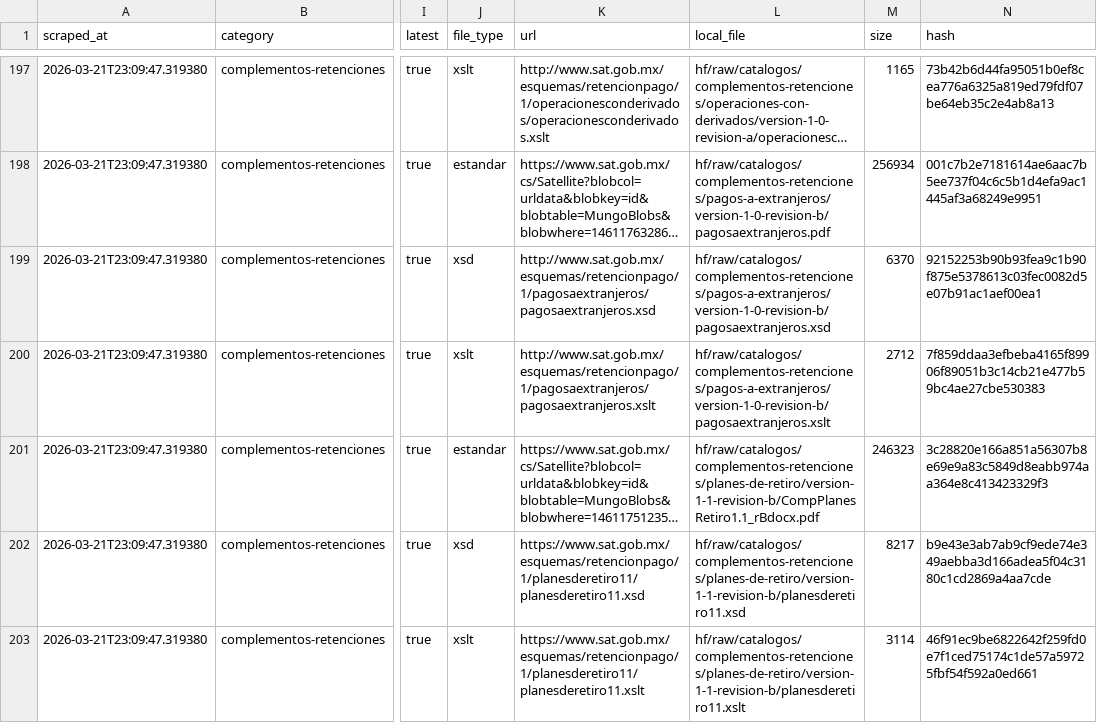
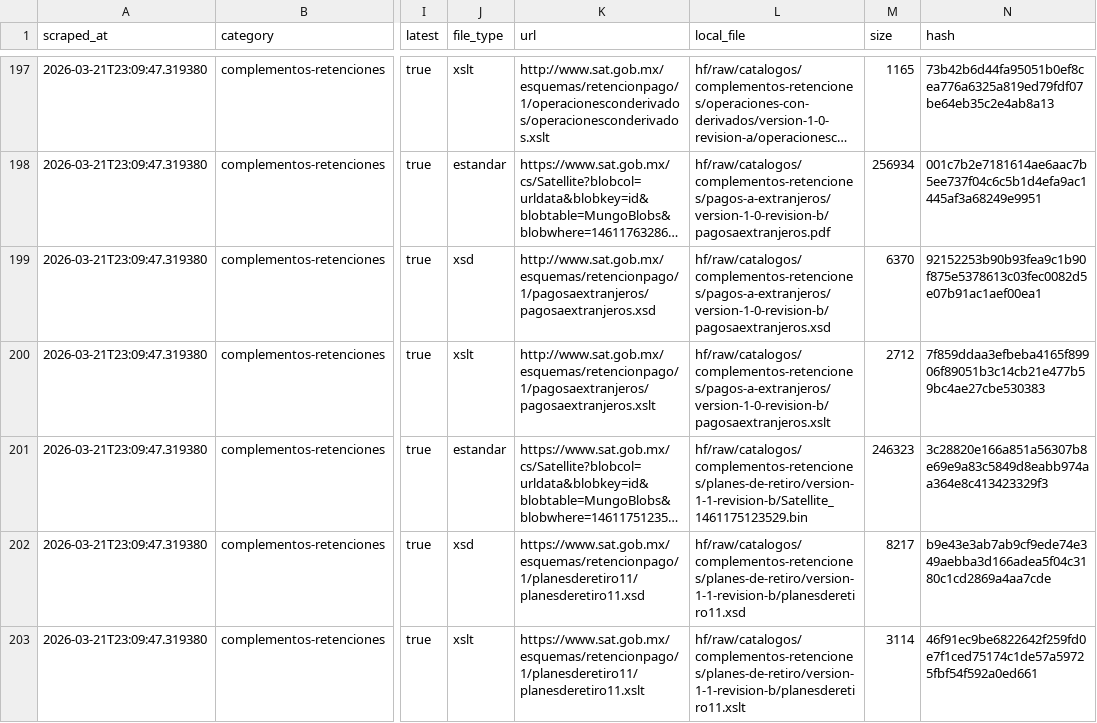
Before and after one commit to mayrop/sat-metadata-scraper, a CSV file: output/catalog.csv, drawn as a sheet; only a part is shown, gaps mark what is left out; long unchanged cells end in …; the diff names each change by its address in the sheet, - before the commit and + after, or states it on an @@ line.

```diff
--- a/output/catalog.csv
+++ b/output/catalog.csv
-L201 (local_file): hf/raw/catalogos/complementos-retenciones/planes-de-retiro/version-1-1-revision-b/CompPlanesRetiro1.1_rBdocx.pdf
+L201 (local_file): hf/raw/catalogos/complementos-retenciones/planes-de-retiro/version-1-1-revision-b/Satellite_1461175123529.bin
```
Also changed, not shown: 1 other file.
